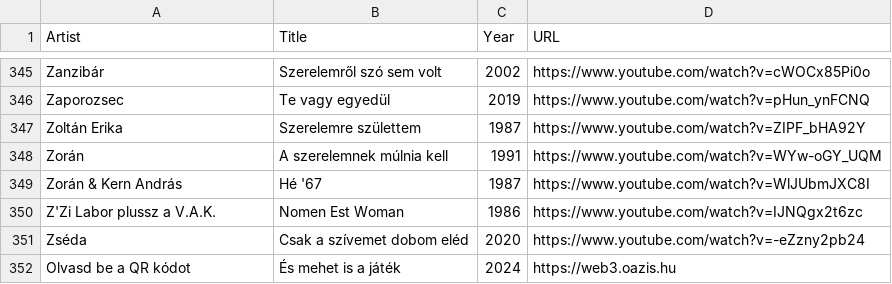
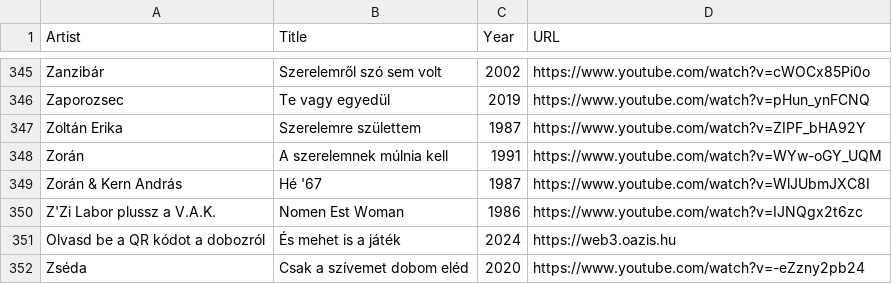
Before and after one commit to KoltaiAdam/song-timeline-card-generator, a CSV file: data/magyar_pop_lista.csv, drawn as a sheet; only a part is shown, gaps mark what is left out.

```diff
--- a/data/magyar_pop_lista.csv
+++ b/data/magyar_pop_lista.csv
@@ -350,3 +350,3 @@ Zorán & Kern András;Hé '67;1987;https://www.youtube.com/watch?v=WlJUbmJXC8I
 Z'Zi Labor plussz a V.A.K.;Nomen Est Woman;1986;https://www.youtube.com/watch?v=IJNQgx2t6zc
+Olvasd be a QR kódot a dobozról;És mehet is a játék;2024;https://web3.oazis.hu
 Zséda;Csak a szívemet dobom eléd;2020;https://www.youtube.com/watch?v=-eZzny2pb24
-Olvasd be a QR kódot;És mehet is a játék;2024;https://web3.oazis.hu
```
Also changed, not shown: 1 other file.
